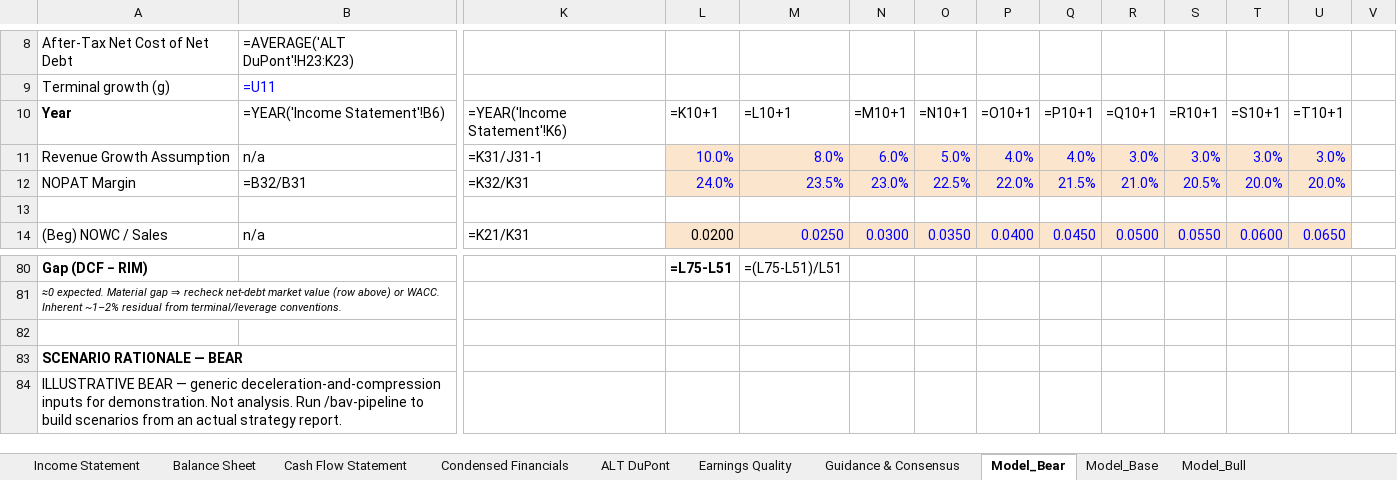
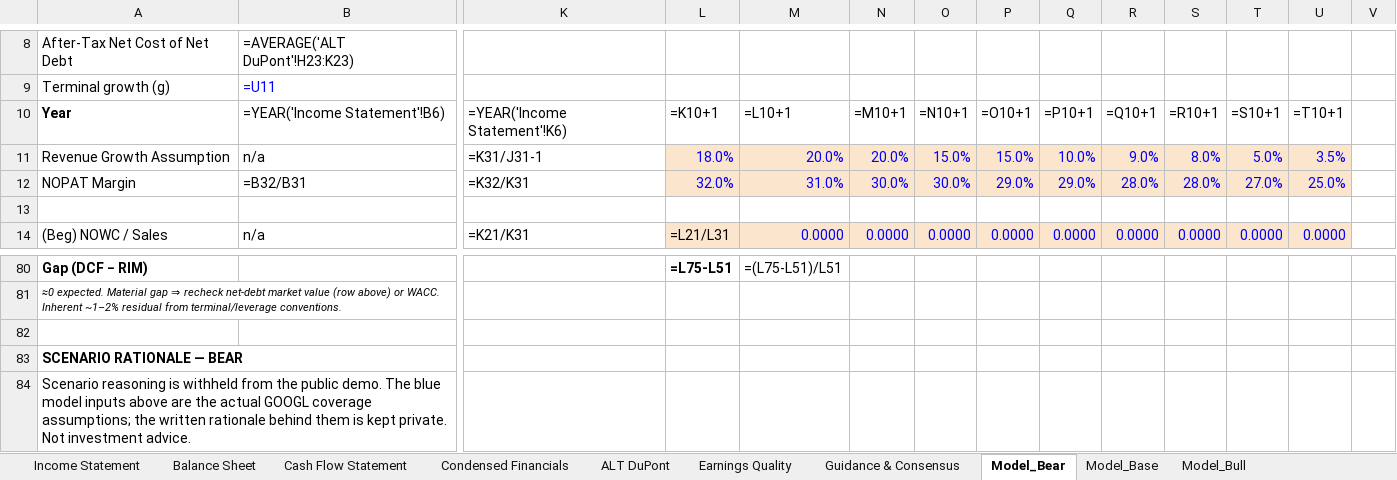
Before and after one commit to charlescywang/BAVGems, an Excel workbook: example/GOOGL_Demo_Integrated_Financials.xlsx, sheet Model_Bear, drawn as a sheet; only a part is shown, gaps mark what is left out; values as stored, in another font and other column widths than the file's, no borders; formulas without a stored value are shown as written; the diff covers the shown part only; the diff names each change by its address in the sheet, - before the commit and + after, or states it on an @@ line.

```diff
--- a/example/GOOGL_Demo_Integrated_Financials.xlsx (sheet Model_Bear)
+++ b/example/GOOGL_Demo_Integrated_Financials.xlsx (sheet Model_Bear)
-L11: 10.0%
+L11: 18.0%
-M11: 8.0%
+M11: 20.0%
-N11: 6.0%
+N11: 20.0%
-O11: 5.0%
+O11: 15.0%
-P11: 4.0%
+P11: 15.0%
-Q11: 4.0%
+Q11: 10.0%
-R11: 3.0%
+R11: 9.0%
-S11: 3.0%
+S11: 8.0%
-T11: 3.0%
+T11: 5.0%
-U11: 3.0%
+U11: 3.5%
-L12: 24.0%
+L12: 32.0%
-M12: 23.5%
+M12: 31.0%
-N12: 23.0%
+N12: 30.0%
-O12: 22.5%
+O12: 30.0%
-P12: 22.0%
+P12: 29.0%
-Q12: 21.5%
+Q12: 29.0%
-R12: 21.0%
+R12: 28.0%
-S12: 20.5%
+S12: 28.0%
-T12: 20.0%
+T12: 27.0%
-U12: 20.0%
+U12: 25.0%
-L14: 0.0200
+L14: =L21/L31
-M14: 0.0250
+M14: 0.0000
-N14: 0.0300
+N14: 0.0000
-O14: 0.0350
+O14: 0.0000
-P14: 0.0400
+P14: 0.0000
-Q14: 0.0450
+Q14: 0.0000
-R14: 0.0500
+R14: 0.0000
-S14: 0.0550
+S14: 0.0000
-T14: 0.0600
+T14: 0.0000
-U14: 0.0650
+U14: 0.0000
-A84: ILLUSTRATIVE BEAR — generic deceleration-and-compression inputs for demonstration. Not analysis. Run /bav-pipeline to build scenarios from an actual strategy report.
+A84: Scenario reasoning is withheld from the public demo. The blue model inputs above are the actual GOOGL coverage assumptions; the written rationale behind them is kept private. Not investment advice.
```
Also changed, not shown: 10 edited cells elsewhere in this sheet, sheet Model_Base, sheet Model_Bull, sheet Scenario_Summary, sheet Income Statement, sheet Implied Cost of Capital, 3 other files.
